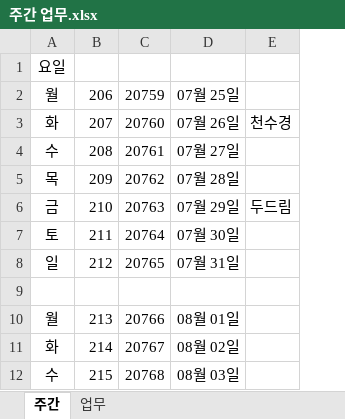
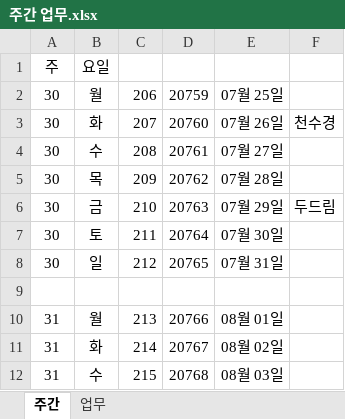
Before and after one commit to kimdaehee5609/week, an Excel workbook: 주간 업무.xlsx, sheet 주간, drawn as a sheet; only a part is shown; values as stored, in another font and other column widths than the file's, no borders; the diff names each change by its address in the sheet, - before the commit and + after, or states it on an @@ line.

Commit message:
2022.07.25.월  주간업무 엑셀 파일 수정

```diff
--- a/주간 업무.xlsx (sheet 주간)
+++ b/주간 업무.xlsx (sheet 주간)
+column A, rows 1-12: 주 | 30 | 30 | 30 | 30 | 30 | 30 | 30 |  | 31 | 31 | 31
```
Also changed, not shown: formulas that keep their value.
